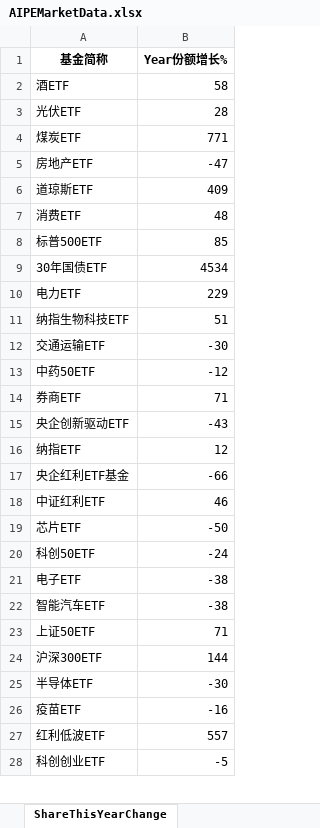
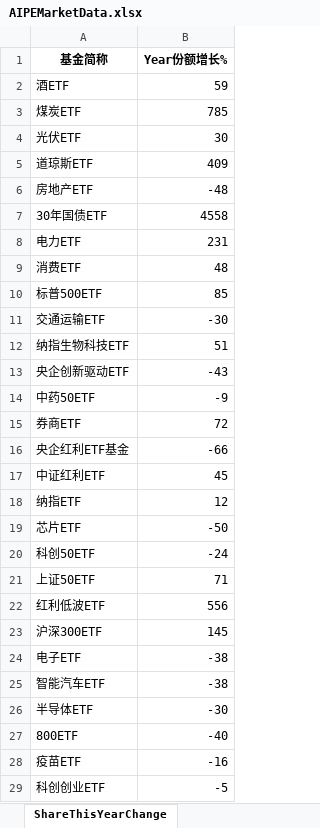
Before and after one commit to digital-era/AIPEMarketDashboard, an Excel workbook: AIPEMarketData.xlsx, sheet ShareThisYearChange, drawn as a sheet; only a part is shown; values as stored, in another font and other column widths than the file's, no borders; removed rows and columns are numbered as before the commit, all else as after; the diff covers the shown part only; the diff names each change by its address in the sheet, - before the commit and + after, or states it on an @@ line.

```diff
--- a/AIPEMarketData.xlsx (sheet ShareThisYearChange)
+++ b/AIPEMarketData.xlsx (sheet ShareThisYearChange)
-B2 (Year份额增长%): 58
+B2 (Year份额增长%): 59
-row 3: 光伏ETF | 28
-B3 (Year份额增长%): 771
+B3 (Year份额增长%): 785
-row 5: 房地产ETF | -47
+row 4: 光伏ETF | 30
+row 6: 房地产ETF | -48
+row 7: 30年国债ETF | 4558
+row 8: 电力ETF | 231
-row 9: 30年国债ETF | 4534
-row 10: 电力ETF | 229
@@ row 12 moved to row 11: 交通运输ETF @@
-row 13: 中药50ETF | -12
-row 14: 券商ETF | 71
+row 14: 中药50ETF | -9
+row 15: 券商ETF | 72
@@ row 17 moved to row 16: 央企红利ETF基金 @@
+row 17: 中证红利ETF | 45
-row 18: 中证红利ETF | 46
@@ row 23 moved to row 21: 上证50ETF @@
+row 22: 红利低波ETF | 556
+row 23: 沪深300ETF | 145
-row 24: 沪深300ETF | 144
+row 27: 800ETF | -40
-row 27: 红利低波ETF | 557
```
Also changed, not shown: 13 added rows, 14 removed rows, 4 moved rows and 9 edited cells elsewhere in this sheet, sheet DistributeHotIndustry, sheet PriceThisYearChange, sheet TopStockIn5DaysMainFund, sheet TopStockInTopPotScore, sheet PriceChangeFrom2021, sheet ShareChangeFrom2021, 7 more sheets, 1 other file.
